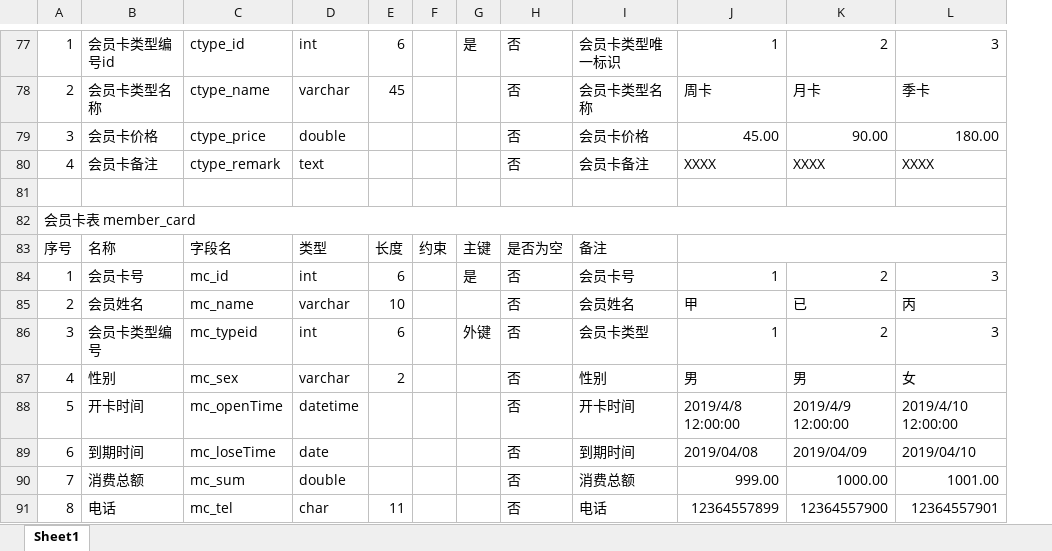
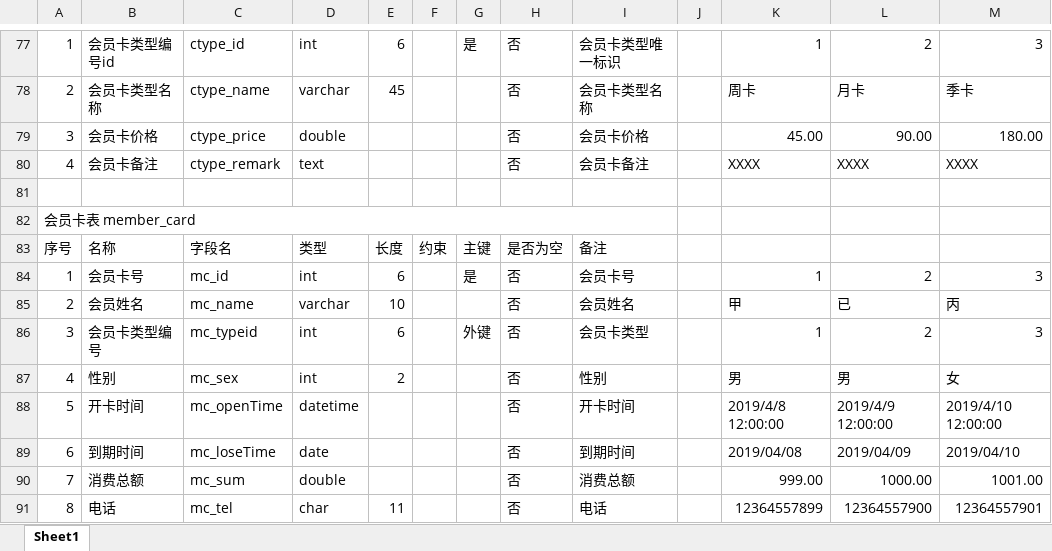
Before and after one commit to gymmanagementsystem/doc, an Excel workbook: 文件相关/数据库设计4-9.xlsx, sheet Sheet1, drawn as a sheet; only a part is shown, gaps mark what is left out; values as stored, in another font and other column widths than the file's, no cell formats; charts and pictures not drawn; removed rows and columns are numbered as before the commit, all else as after; the diff covers the shown part only; the diff names each change by its address in the sheet, - before the commit and + after, or states it on an @@ line.

```diff
--- a/文件相关/数据库设计4-9.xlsx (sheet Sheet1)
+++ b/文件相关/数据库设计4-9.xlsx (sheet Sheet1)
+column J, empty
-A82:L82 merged
+A82:I82 merged
-J83:L83 merged
-D87: varchar
+D87: int
```
Also changed, not shown: 9 edited cells and merged cells elsewhere in this sheet, cell formats, charts or pictures, 1 other file.
